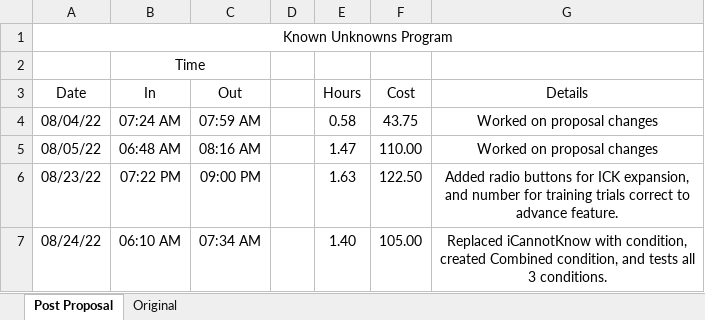
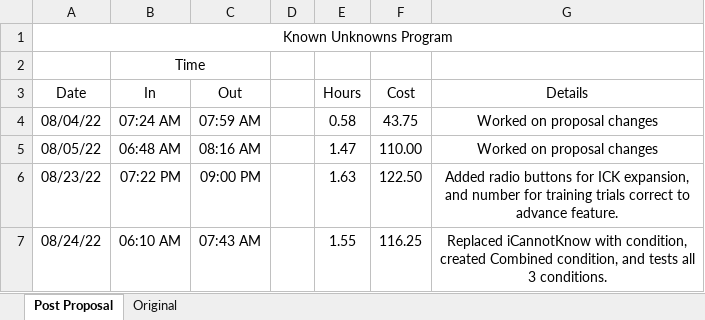
Before and after one commit to joshuawwright/meeku-fork, an Excel workbook: notes/Josh Time Sheet.xlsx, sheet Post Proposal, drawn as a sheet; values as stored, in another font and other column widths than the file's, no borders; the diff names each change by its address in the sheet, - before the commit and + after, or states it on an @@ line.

Commit message:
update timesheet

```diff
--- a/notes/Josh Time Sheet.xlsx (sheet Post Proposal)
+++ b/notes/Josh Time Sheet.xlsx (sheet Post Proposal)
-C7 (Out): 07:34 AM
+C7 (Out): 07:43 AM
-E7 (Hours): 1.40
+E7 (Hours): 1.55
-F7 (Cost): 105.00
+F7 (Cost): 116.25
```
